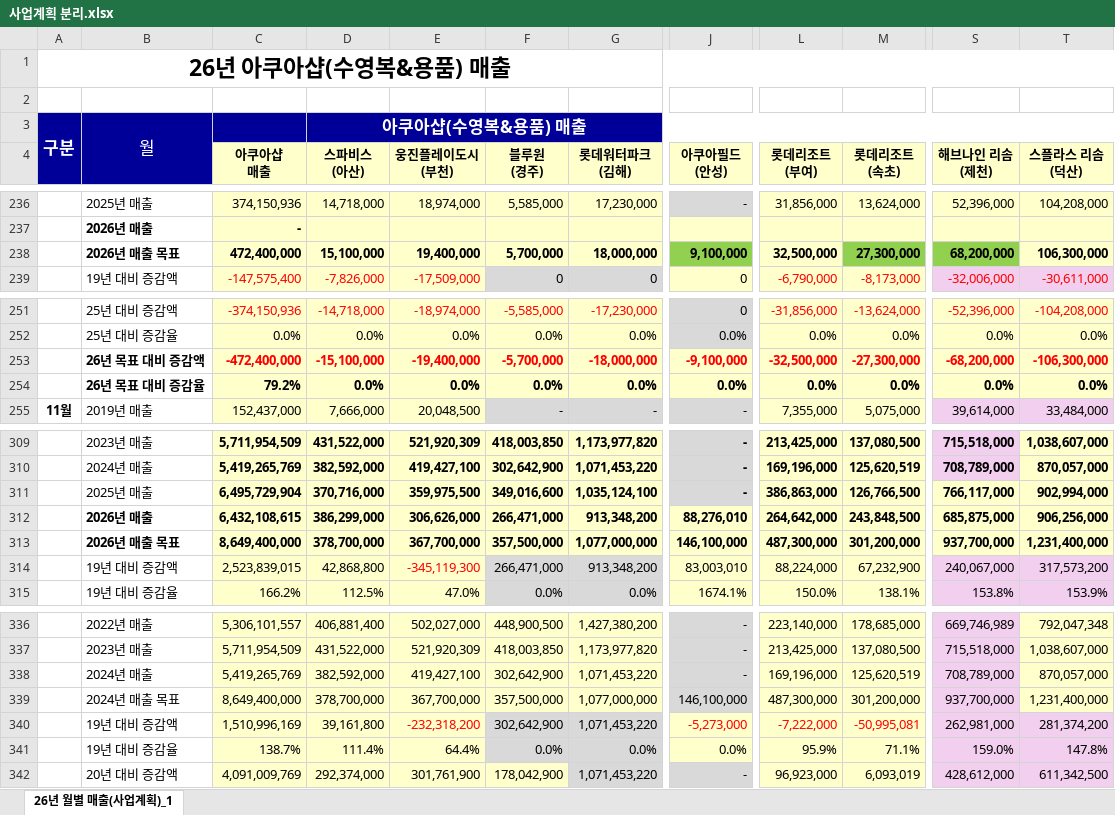
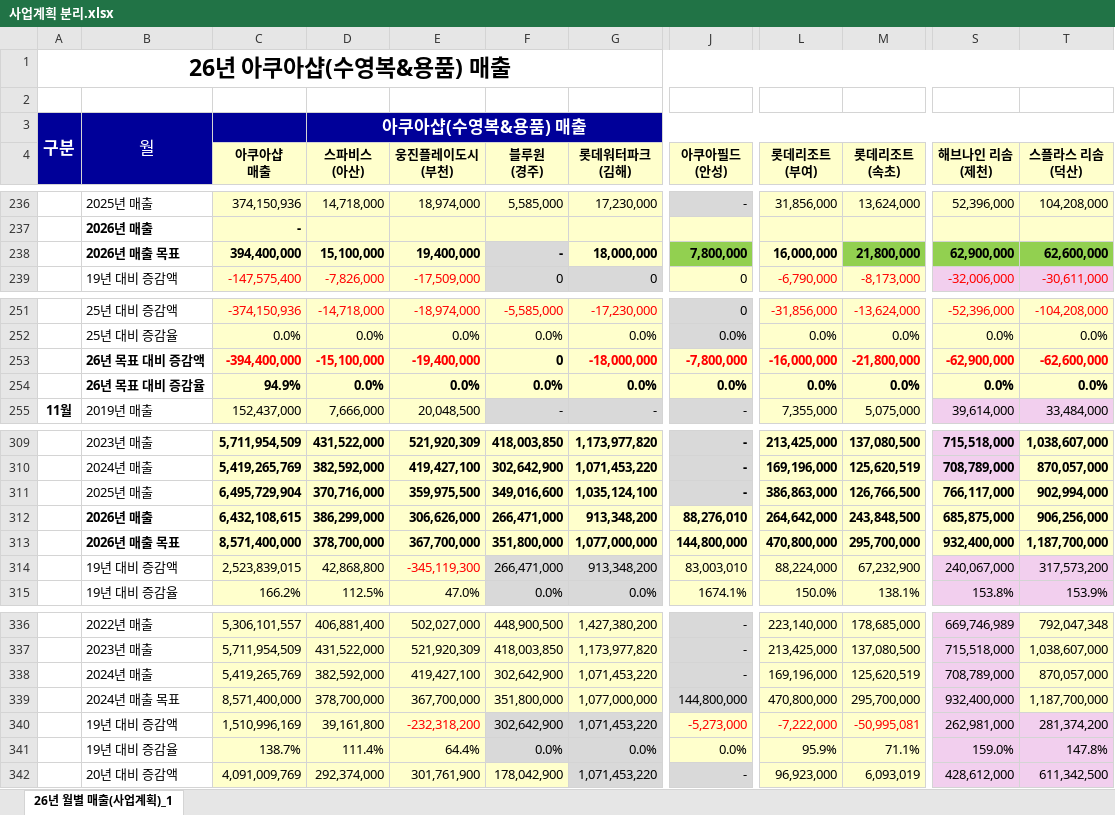
Before and after one commit to Mooncake-TS/Management-Helper, an Excel workbook: 사업계획 분리.xlsx, sheet 26년 월별 매출(사업계획)_1, drawn as a sheet; only a part is shown, gaps mark what is left out; values as stored, in another font and other column widths than the file's, no borders; the diff covers the shown part only; the diff names each change by its address in the sheet, - before the commit and + after, or states it on an @@ line.

```diff
--- a/사업계획 분리.xlsx (sheet 26년 월별 매출(사업계획)_1)
+++ b/사업계획 분리.xlsx (sheet 26년 월별 매출(사업계획)_1)
-C238 (아쿠아샵 매출): 472,400,000
+C238 (아쿠아샵 매출): 394,400,000
-F238 (블루원 (경주)): 5,700,000
+F238 (블루원 (경주)): -
-F238 fill: #FFFFCC
+F238 fill: #D9D9D9
-J238 (아쿠아필드 (안성)): 9,100,000
+J238 (아쿠아필드 (안성)): 7,800,000
-L238 (롯데리조트 (부여)): 32,500,000
+L238 (롯데리조트 (부여)): 16,000,000
-M238 (롯데리조트 (속초)): 27,300,000
+M238 (롯데리조트 (속초)): 21,800,000
-S238 (해브나인 리솜 (제천)): 68,200,000
+S238 (해브나인 리솜 (제천)): 62,900,000
-T238 (스플라스 리솜 (덕산)): 106,300,000
+T238 (스플라스 리솜 (덕산)): 62,600,000
-T238 fill: #FFFFCC
+T238 fill: #92D050
-C253 (아쿠아샵 매출): -472,400,000
+C253 (아쿠아샵 매출): -394,400,000
-F253 (블루원 (경주)): -5,700,000
+F253 (블루원 (경주)): 0
-F253 text colour: #FF0000
+F253 text colour: black
-J253 (아쿠아필드 (안성)): -9,100,000
+J253 (아쿠아필드 (안성)): -7,800,000
-L253 (롯데리조트 (부여)): -32,500,000
+L253 (롯데리조트 (부여)): -16,000,000
-M253 (롯데리조트 (속초)): -27,300,000
+M253 (롯데리조트 (속초)): -21,800,000
-S253 (해브나인 리솜 (제천)): -68,200,000
+S253 (해브나인 리솜 (제천)): -62,900,000
-T253 (스플라스 리솜 (덕산)): -106,300,000
+T253 (스플라스 리솜 (덕산)): -62,600,000
-C254 (아쿠아샵 매출): 79.2%
+C254 (아쿠아샵 매출): 94.9%
-C313 (아쿠아샵 매출): 8,649,400,000
+C313 (아쿠아샵 매출): 8,571,400,000
-F313 (블루원 (경주)): 357,500,000
+F313 (블루원 (경주)): 351,800,000
-J313 (아쿠아필드 (안성)): 146,100,000
+J313 (아쿠아필드 (안성)): 144,800,000
-L313 (롯데리조트 (부여)): 487,300,000
+L313 (롯데리조트 (부여)): 470,800,000
-M313 (롯데리조트 (속초)): 301,200,000
+M313 (롯데리조트 (속초)): 295,700,000
-S313 (해브나인 리솜 (제천)): 937,700,000
+S313 (해브나인 리솜 (제천)): 932,400,000
-T313 (스플라스 리솜 (덕산)): 1,231,400,000
+T313 (스플라스 리솜 (덕산)): 1,187,700,000
-C339 (아쿠아샵 매출): 8,649,400,000
+C339 (아쿠아샵 매출): 8,571,400,000
-F339 (블루원 (경주)): 357,500,000
+F339 (블루원 (경주)): 351,800,000
-J339 (아쿠아필드 (안성)): 146,100,000
+J339 (아쿠아필드 (안성)): 144,800,000
-L339 (롯데리조트 (부여)): 487,300,000
+L339 (롯데리조트 (부여)): 470,800,000
-M339 (롯데리조트 (속초)): 301,200,000
+M339 (롯데리조트 (속초)): 295,700,000
-S339 (해브나인 리솜 (제천)): 937,700,000
+S339 (해브나인 리솜 (제천)): 932,400,000
-T339 (스플라스 리솜 (덕산)): 1,231,400,000
+T339 (스플라스 리솜 (덕산)): 1,187,700,000
```
Also changed, not shown: 1 added row, 1 removed row and 29 edited cells elsewhere in this sheet.
